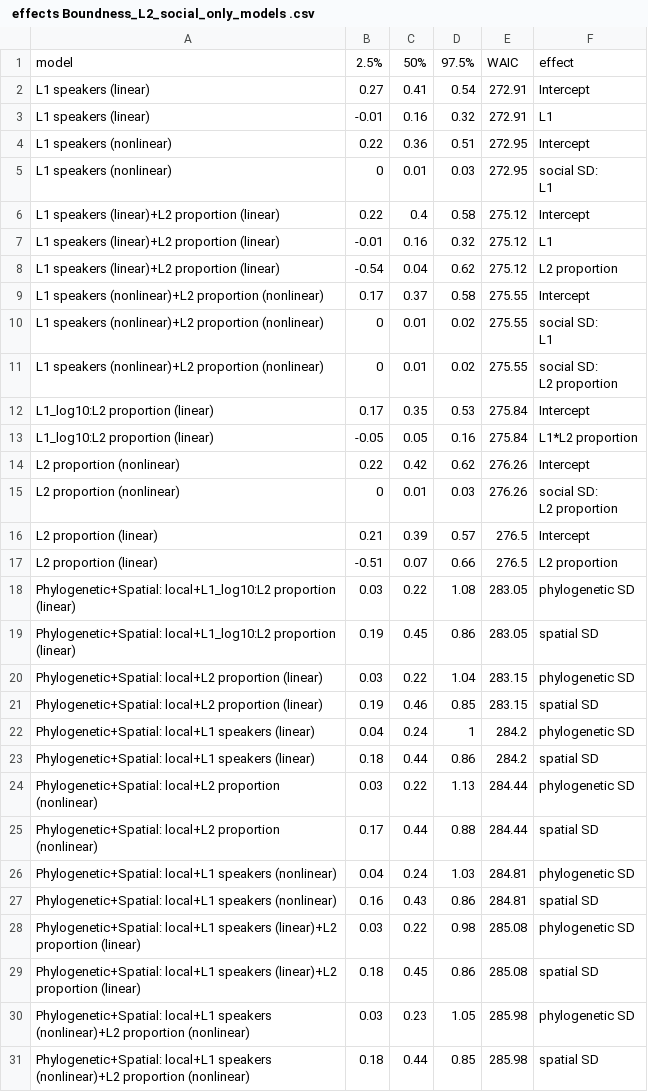
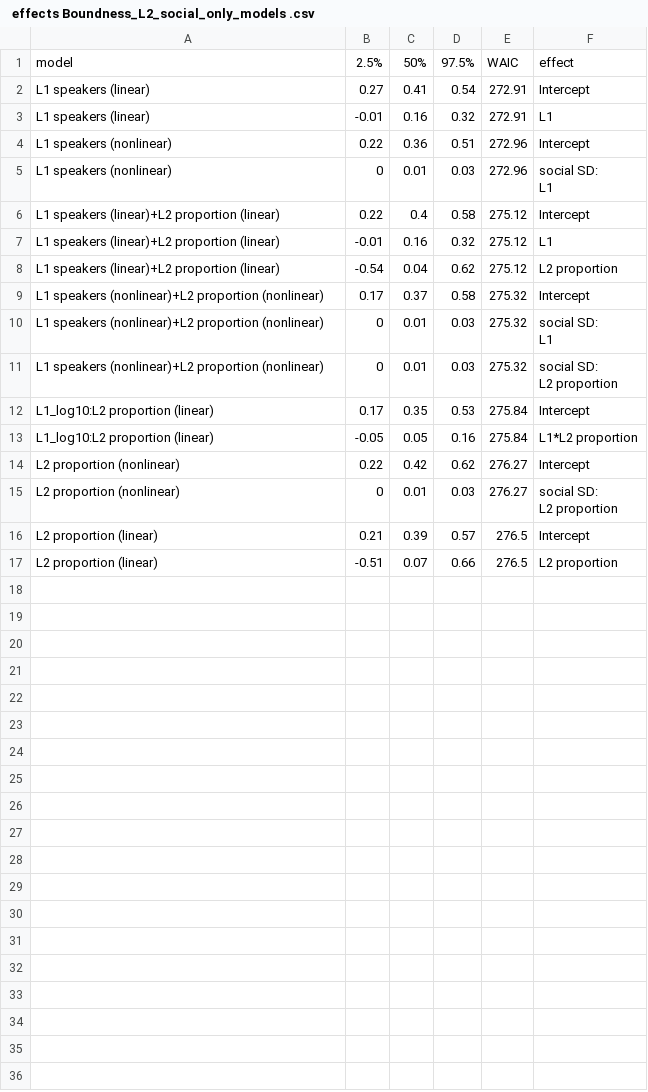
Before and after one commit to OlenaShcherbakova/Sociodemographic_factors_complexity, a CSV file: output_tables_reanalysis/ effects Boundness_L2_social_only_models .csv, drawn as a sheet.

Commit message:
Update  effects Boundness_L2_social_only_models .csv

```diff
--- a/output_tables_reanalysis/ effects Boundness_L2_social_only_models .csv
+++ b/output_tables_reanalysis/ effects Boundness_L2_social_only_models .csv
@@ -3,5 +3,5 @@
 "L1 speakers (linear)",-0.01,0.16,0.32,272.91,"L1"
-"L1 speakers (nonlinear)",0.22,0.36,0.51,272.95,"Intercept"
-"L1 speakers (nonlinear)",0,0.01,0.03,272.95,"social SD:
-L1"
+"L1 speakers (nonlinear)",0.22,0.36,0.51,272.96,"Intercept"
+"L1 speakers (nonlinear)",0,0.01,0.03,272.96,"social SD:
+L1"
 "L1 speakers (linear)+L2 proportion (linear)",0.22,0.4,0.58,275.12,"Intercept"
@@ -9,27 +9,13 @@ L1"
 "L1 speakers (linear)+L2 proportion (linear)",-0.54,0.04,0.62,275.12,"L2 proportion"
-"L1 speakers (nonlinear)+L2 proportion (nonlinear)",0.17,0.37,0.58,275.55,"Intercept"
-"L1 speakers (nonlinear)+L2 proportion (nonlinear)",0,0.01,0.02,275.55,"social SD:
-L1"
-"L1 speakers (nonlinear)+L2 proportion (nonlinear)",0,0.01,0.02,275.55,"social SD:
-L2 proportion"
+"L1 speakers (nonlinear)+L2 proportion (nonlinear)",0.17,0.37,0.58,275.32,"Intercept"
+"L1 speakers (nonlinear)+L2 proportion (nonlinear)",0,0.01,0.03,275.32,"social SD:
+L1"
+"L1 speakers (nonlinear)+L2 proportion (nonlinear)",0,0.01,0.03,275.32,"social SD:
+L2 proportion"
 "L1_log10:L2 proportion (linear)",0.17,0.35,0.53,275.84,"Intercept"
 "L1_log10:L2 proportion (linear)",-0.05,0.05,0.16,275.84,"L1*L2 proportion"
-"L2 proportion (nonlinear)",0.22,0.42,0.62,276.26,"Intercept"
-"L2 proportion (nonlinear)",0,0.01,0.03,276.26,"social SD:
-L2 proportion"
+"L2 proportion (nonlinear)",0.22,0.42,0.62,276.27,"Intercept"
+"L2 proportion (nonlinear)",0,0.01,0.03,276.27,"social SD:
+L2 proportion"
 "L2 proportion (linear)",0.21,0.39,0.57,276.5,"Intercept"
 "L2 proportion (linear)",-0.51,0.07,0.66,276.5,"L2 proportion"
-"Phylogenetic+Spatial: local+L1_log10:L2 proportion (linear)",0.03,0.22,1.08,283.05,"phylogenetic SD"
-"Phylogenetic+Spatial: local+L1_log10:L2 proportion (linear)",0.19,0.45,0.86,283.05,"spatial SD"
-"Phylogenetic+Spatial: local+L2 proportion (linear)",0.03,0.22,1.04,283.15,"phylogenetic SD"
-"Phylogenetic+Spatial: local+L2 proportion (linear)",0.19,0.46,0.85,283.15,"spatial SD"
-"Phylogenetic+Spatial: local+L1 speakers (linear)",0.04,0.24,1,284.2,"phylogenetic SD"
-"Phylogenetic+Spatial: local+L1 speakers (linear)",0.18,0.44,0.86,284.2,"spatial SD"
-"Phylogenetic+Spatial: local+L2 proportion (nonlinear)",0.03,0.22,1.13,284.44,"phylogenetic SD"
-"Phylogenetic+Spatial: local+L2 proportion (nonlinear)",0.17,0.44,0.88,284.44,"spatial SD"
-"Phylogenetic+Spatial: local+L1 speakers (nonlinear)",0.04,0.24,1.03,284.81,"phylogenetic SD"
-"Phylogenetic+Spatial: local+L1 speakers (nonlinear)",0.16,0.43,0.86,284.81,"spatial SD"
-"Phylogenetic+Spatial: local+L1 speakers (linear)+L2 proportion (linear)",0.03,0.22,0.98,285.08,"phylogenetic SD"
-"Phylogenetic+Spatial: local+L1 speakers (linear)+L2 proportion (linear)",0.18,0.45,0.86,285.08,"spatial SD"
-"Phylogenetic+Spatial: local+L1 speakers (nonlinear)+L2 proportion (nonlinear)",0.03,0.23,1.05,285.98,"phylogenetic SD"
-"Phylogenetic+Spatial: local+L1 speakers (nonlinear)+L2 proportion (nonlinear)",0.18,0.44,0.85,285.98,"spatial SD"
```
